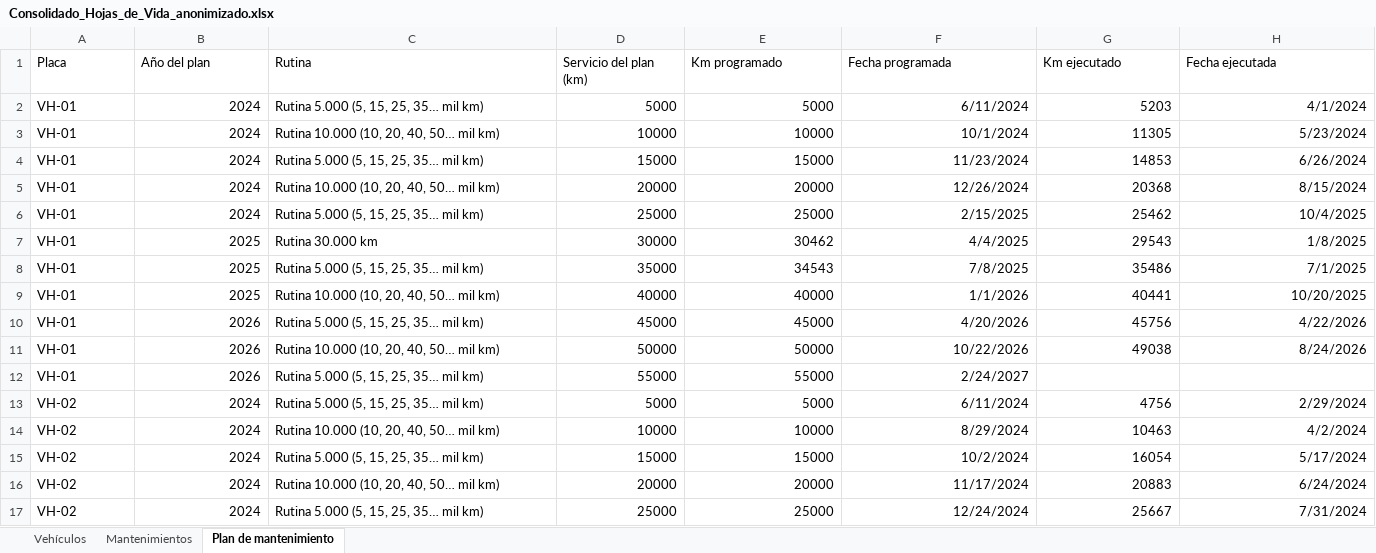
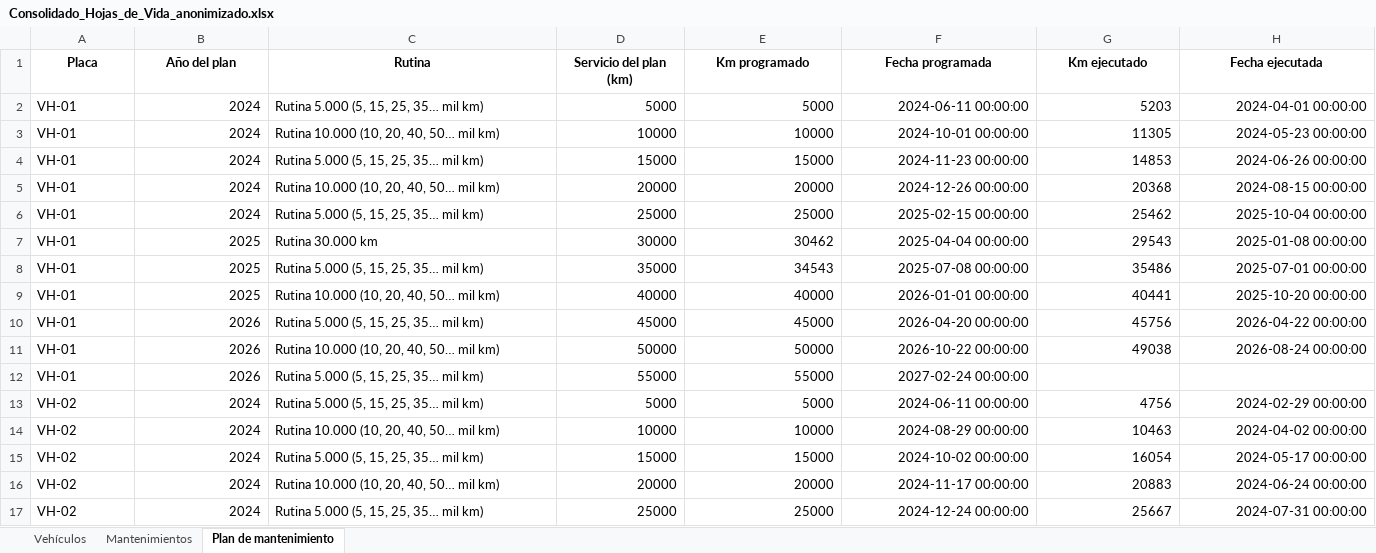
Before and after one commit to Oiling10/miad-proyecto-flota, an Excel workbook: data/anonimizados/Consolidado_Hojas_de_Vida_anonimizado.xlsx, sheet Plan de mantenimiento, drawn as a sheet; only a part is shown; values as stored, in another font and other column widths than the file's, no borders; the diff covers the shown part only; the diff names each change by its address in the sheet, - before the commit and + after, or states it on an @@ line.

```diff
--- a/data/anonimizados/Consolidado_Hojas_de_Vida_anonimizado.xlsx (sheet Plan de mantenimiento)
+++ b/data/anonimizados/Consolidado_Hojas_de_Vida_anonimizado.xlsx (sheet Plan de mantenimiento)
@@ A1:H1 bold: off → on, alignment: left → center @@
-F2 (Fecha programada): 6/11/2024
+F2 (Fecha programada): 2024-06-11 00:00:00
-H2 (Fecha ejecutada): 4/1/2024
+H2 (Fecha ejecutada): 2024-04-01 00:00:00
-F3 (Fecha programada): 10/1/2024
+F3 (Fecha programada): 2024-10-01 00:00:00
-H3 (Fecha ejecutada): 5/23/2024
+H3 (Fecha ejecutada): 2024-05-23 00:00:00
-F4 (Fecha programada): 11/23/2024
+F4 (Fecha programada): 2024-11-23 00:00:00
-H4 (Fecha ejecutada): 6/26/2024
+H4 (Fecha ejecutada): 2024-06-26 00:00:00
-F5 (Fecha programada): 12/26/2024
+F5 (Fecha programada): 2024-12-26 00:00:00
-H5 (Fecha ejecutada): 8/15/2024
+H5 (Fecha ejecutada): 2024-08-15 00:00:00
-F6 (Fecha programada): 2/15/2025
+F6 (Fecha programada): 2025-02-15 00:00:00
-H6 (Fecha ejecutada): 10/4/2025
+H6 (Fecha ejecutada): 2025-10-04 00:00:00
-F7 (Fecha programada): 4/4/2025
+F7 (Fecha programada): 2025-04-04 00:00:00
-H7 (Fecha ejecutada): 1/8/2025
+H7 (Fecha ejecutada): 2025-01-08 00:00:00
-F8 (Fecha programada): 7/8/2025
+F8 (Fecha programada): 2025-07-08 00:00:00
-H8 (Fecha ejecutada): 7/1/2025
+H8 (Fecha ejecutada): 2025-07-01 00:00:00
-F9 (Fecha programada): 1/1/2026
+F9 (Fecha programada): 2026-01-01 00:00:00
-H9 (Fecha ejecutada): 10/20/2025
+H9 (Fecha ejecutada): 2025-10-20 00:00:00
-F10 (Fecha programada): 4/20/2026
+F10 (Fecha programada): 2026-04-20 00:00:00
-H10 (Fecha ejecutada): 4/22/2026
+H10 (Fecha ejecutada): 2026-04-22 00:00:00
-F11 (Fecha programada): 10/22/2026
+F11 (Fecha programada): 2026-10-22 00:00:00
-H11 (Fecha ejecutada): 8/24/2026
+H11 (Fecha ejecutada): 2026-08-24 00:00:00
-F12 (Fecha programada): 2/24/2027
+F12 (Fecha programada): 2027-02-24 00:00:00
-F13 (Fecha programada): 6/11/2024
+F13 (Fecha programada): 2024-06-11 00:00:00
-H13 (Fecha ejecutada): 2/29/2024
+H13 (Fecha ejecutada): 2024-02-29 00:00:00
-F14 (Fecha programada): 8/29/2024
+F14 (Fecha programada): 2024-08-29 00:00:00
-H14 (Fecha ejecutada): 4/2/2024
+H14 (Fecha ejecutada): 2024-04-02 00:00:00
-F15 (Fecha programada): 10/2/2024
+F15 (Fecha programada): 2024-10-02 00:00:00
-H15 (Fecha ejecutada): 5/17/2024
+H15 (Fecha ejecutada): 2024-05-17 00:00:00
-F16 (Fecha programada): 11/17/2024
+F16 (Fecha programada): 2024-11-17 00:00:00
-H16 (Fecha ejecutada): 6/24/2024
+H16 (Fecha ejecutada): 2024-06-24 00:00:00
-F17 (Fecha programada): 12/24/2024
+F17 (Fecha programada): 2024-12-24 00:00:00
-H17 (Fecha ejecutada): 7/31/2024
+H17 (Fecha ejecutada): 2024-07-31 00:00:00
```
Also changed, not shown: 171 edited cells and cell formats elsewhere in this sheet, sheet Mantenimientos, sheet Vehículos, 25 other files.
